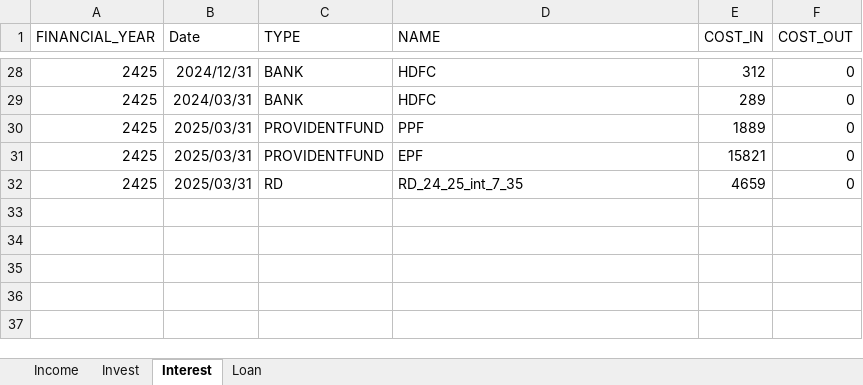
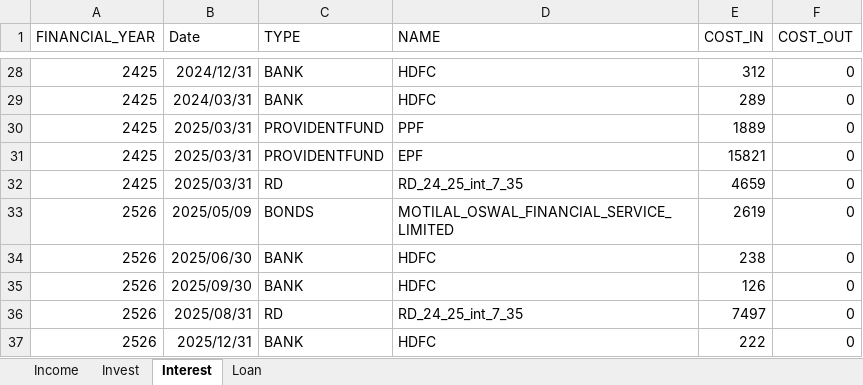
Before and after one commit to Aman-Deepak/wealth-distribution-tracker, an Excel workbook: uploaded_files/FinancialData.xlsx, sheet Interest, drawn as a sheet; only a part is shown, gaps mark what is left out; values as stored, in another font and other column widths than the file's, no borders; the diff names each change by its address in the sheet, - before the commit and + after, or states it on an @@ line.

```diff
--- a/uploaded_files/FinancialData.xlsx (sheet Interest)
+++ b/uploaded_files/FinancialData.xlsx (sheet Interest)
+row 33: 2526 | 2025/05/09 | BONDS | MOTILAL_OSWAL_FINANCIAL_SERVICE_LIMITED | 2619 | 0
+row 34: 2526 | 2025/06/30 | BANK | HDFC | 238 | 0
+row 35: 2526 | 2025/09/30 | BANK | HDFC | 126 | 0
+row 36: 2526 | 2025/08/31 | RD | RD_24_25_int_7_35 | 7497 | 0
+row 37: 2526 | 2025/12/31 | BANK | HDFC | 222 | 0
```
Also changed, not shown: sheet Invest, sheet Income, sheet Loan, uploaded_files/Expenses.xlsx, 21 other files.
